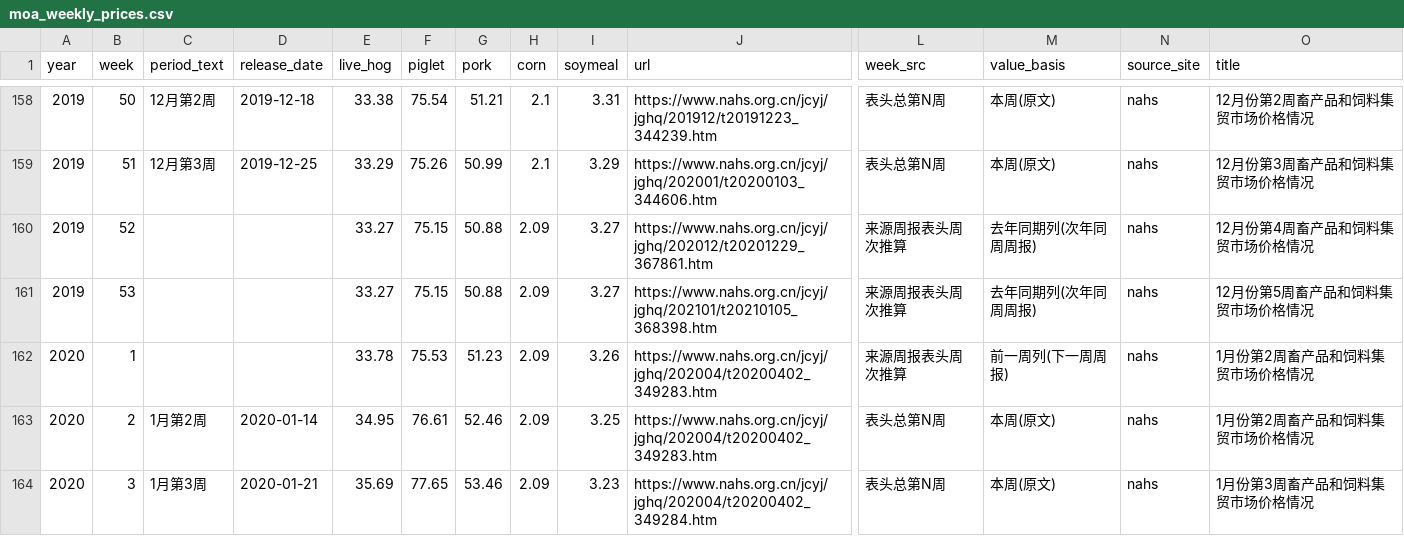
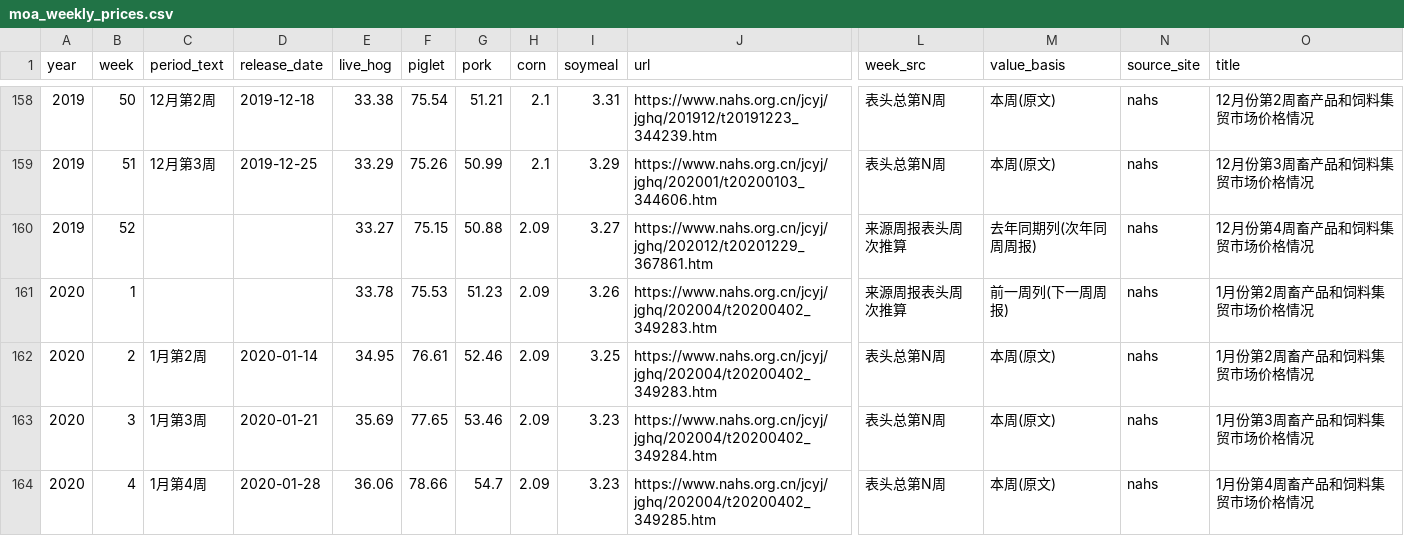
Before and after one commit to AlphaCatalyst/AlphaNotes, a CSV file: reports/hog-cycle-asf-2027/data/processed/moa_weekly_prices.csv, drawn as a sheet; only a part is shown, gaps mark what is left out; the shorter side is filled out with more unchanged rows; rows hold the shown columns only; the diff names each change by its address in the sheet, - before the commit and + after, or states it on an @@ line.

```diff
--- a/reports/hog-cycle-asf-2027/data/processed/moa_weekly_prices.csv
+++ b/reports/hog-cycle-asf-2027/data/processed/moa_weekly_prices.csv
-row 161: 2019 | 53 |  |  | 33.27 | 75.15 | 50.88 | 2.09 | 3.27 | https://www.nahs.org.cn/jcyj/jghq/202101/t20210105_368398.htm | 来源周报表头周次推算 | 去年同期列(次年同周周报) | nahs | 12月份第5周畜产品和饲料集贸市场价格情况
```
Also changed, not shown: reports/hog-cycle-asf-2027/data/processed/moa_sows_monthly.csv, reports/hog-cycle-asf-2027/data/processed/nbs_tenday_hog.csv, 11 other files.
